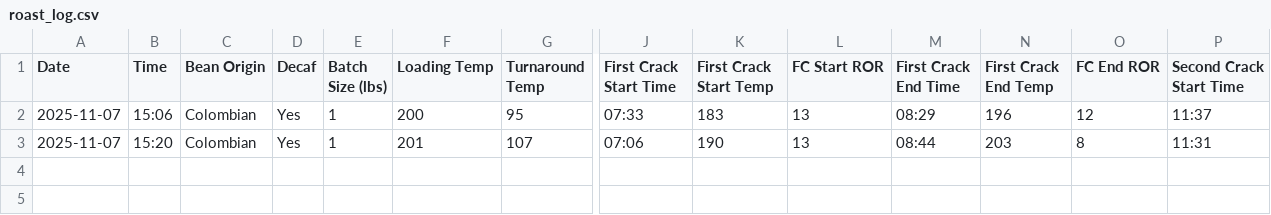
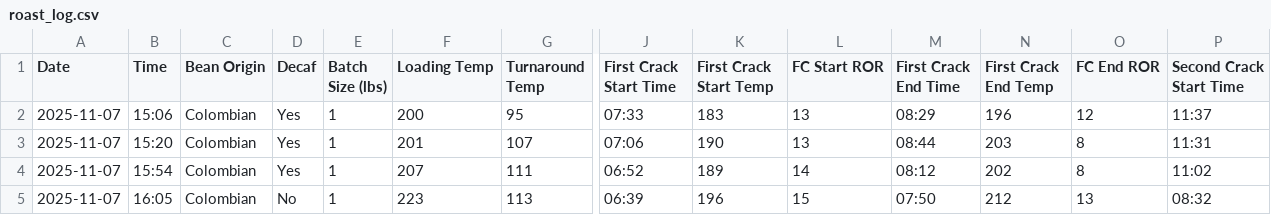
Before and after one commit to mdeckert/coffee, a CSV file: roast_log.csv, drawn as a sheet; only a part is shown, gaps mark what is left out; rows hold the shown columns only; the diff names each change by its address in the sheet, - before the commit and + after, or states it on an @@ line.

```diff
--- a/roast_log.csv
+++ b/roast_log.csv
+row 4: 2025-11-07 | 15:54 | Colombian | Yes | 1 | 207 | 111 | 06:52 | 189 | 14 | 08:12 | 202 | 8 | 11:02
+row 5: 2025-11-07 | 16:05 | Colombian | No | 1 | 223 | 113 | 06:39 | 196 | 15 | 07:50 | 212 | 13 | 08:32
```
